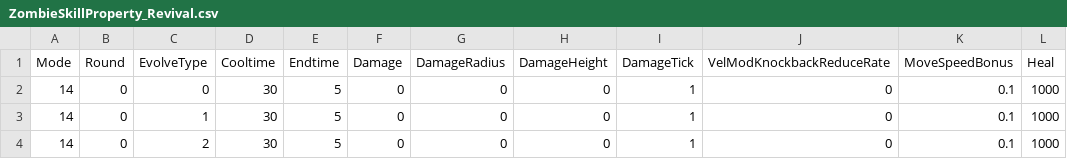
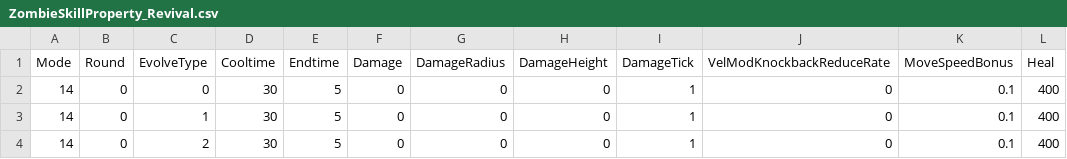
Before and after one commit to ElSerbe/Counter-Strike-Nexon-Offline-Revived, a CSV file: mod/tools/botassist/tables/resource/zombi/ZombieSkillProperty_Dedi/ZombieSkillProperty_Revival.csv, drawn as a sheet.

```diff
--- a/mod/tools/botassist/tables/resource/zombi/ZombieSkillProperty_Dedi/ZombieSkillProperty_Revival.csv
+++ b/mod/tools/botassist/tables/resource/zombi/ZombieSkillProperty_Dedi/ZombieSkillProperty_Revival.csv
@@ -1,4 +1,4 @@
 Mode,Round,EvolveType,Cooltime,Endtime,Damage,DamageRadius,DamageHeight,DamageTick,VelModKnockbackReduceRate,MoveSpeedBonus,Heal
-14,0,0,30,5,0,0,0,1,0,0.1,1000
-14,0,1,30,5,0,0,0,1,0,0.1,1000
-14,0,2,30,5,0,0,0,1,0,0.1,1000
+14,0,0,30,5,0,0,0,1,0,0.1,400
+14,0,1,30,5,0,0,0,1,0,0.1,400
+14,0,2,30,5,0,0,0,1,0,0.1,400
```
Also changed, not shown: mod/tools/botassist/tables/resource/zombi/ZombieSkillProperty_Dedi/ZombieSkillProperty_Shield.csv, mod/tools/botassist/tables/resource/zombi/ZombieSkillProperty_Dedi/ZombieSkillProperty_VoodooHeal.csv, 9 other files.
